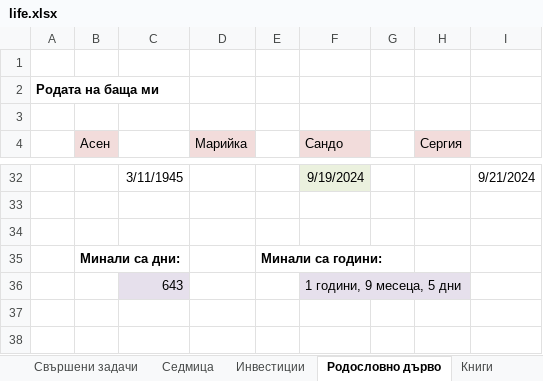
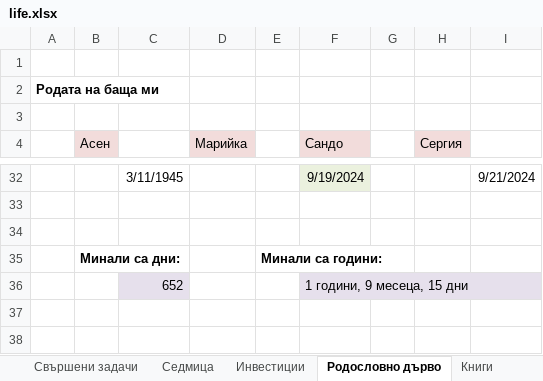
Before and after one commit to Vasil-S-Vasilev/git_test, an Excel workbook: life.xlsx, sheet Родословно дърво, drawn as a sheet; only a part is shown, gaps mark what is left out; values as stored, in another font and other column widths than the file's, no borders; charts and pictures not drawn; removed rows and columns are numbered as before the commit, all else as after; the diff names each change by its address in the sheet, - before the commit and + after, or states it on an @@ line.

```diff
--- a/life.xlsx (sheet Родословно дърво)
+++ b/life.xlsx (sheet Родословно дърво)
-row 36:  |  | 643 |  |  | 1 години, 9 месеца, 5 дни
+row 36:  |  | 652 |  |  | 1 години, 9 месеца, 15 дни
```
Also changed, not shown: sheet Седмица, Python 28.02.25.xlsx, pandas.xlsx.
